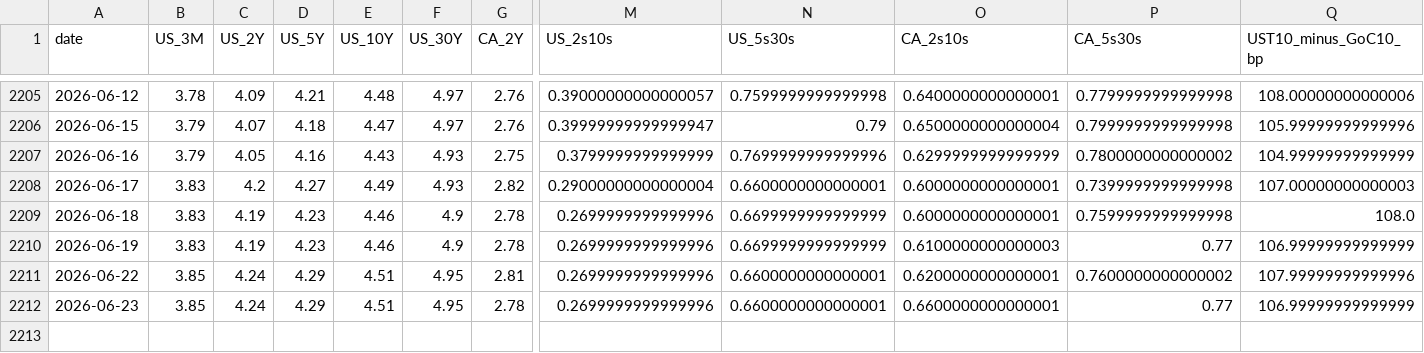
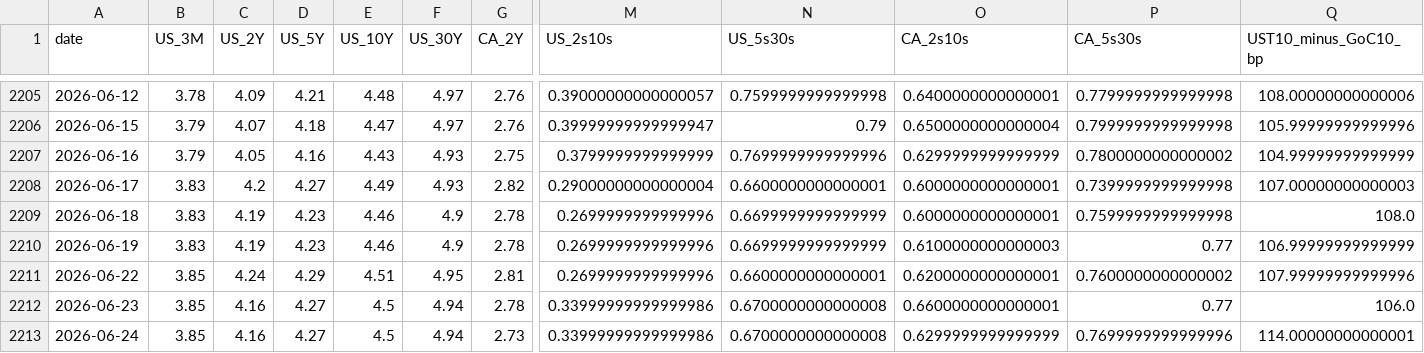
Before and after one commit to CSCoder33/Yield_Curve_History_Dashboard_U.S._Canada, a CSV file: data/processed/daily.csv, drawn as a sheet; only a part is shown, gaps mark what is left out; rows hold the shown columns only; the diff names each change by its address in the sheet, - before the commit and + after, or states it on an @@ line.

```diff
--- a/data/processed/daily.csv
+++ b/data/processed/daily.csv
-C2212 (US_2Y): 4.24
+C2212 (US_2Y): 4.16
-D2212 (US_5Y): 4.29
+D2212 (US_5Y): 4.27
-E2212 (US_10Y): 4.51
+E2212 (US_10Y): 4.5
-F2212 (US_30Y): 4.95
+F2212 (US_30Y): 4.94
-M2212 (US_2s10s): 0.2699999999999996
+M2212 (US_2s10s): 0.33999999999999986
-N2212 (US_5s30s): 0.6600000000000001
+N2212 (US_5s30s): 0.6700000000000008
-Q2212 (UST10_minus_GoC10_bp): 106.99999999999999
+Q2212 (UST10_minus_GoC10_bp): 106.0
+row 2213: 2026-06-24 | 3.85 | 4.16 | 4.27 | 4.5 | 4.94 | 2.73 | 0.33999999999999986 | 0.6700000000000008 | 0.6299999999999999 | 0.7699999999999996 | 114.00000000000001
```
Also changed, not shown: 18 other files.
